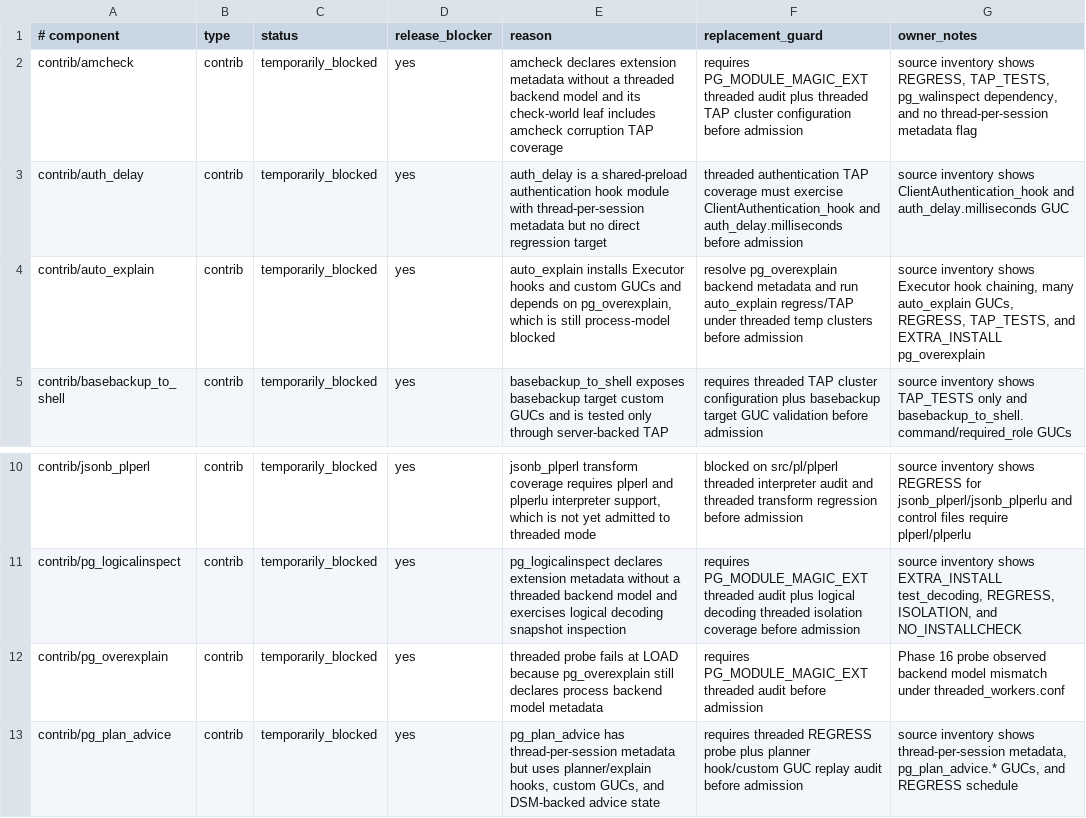
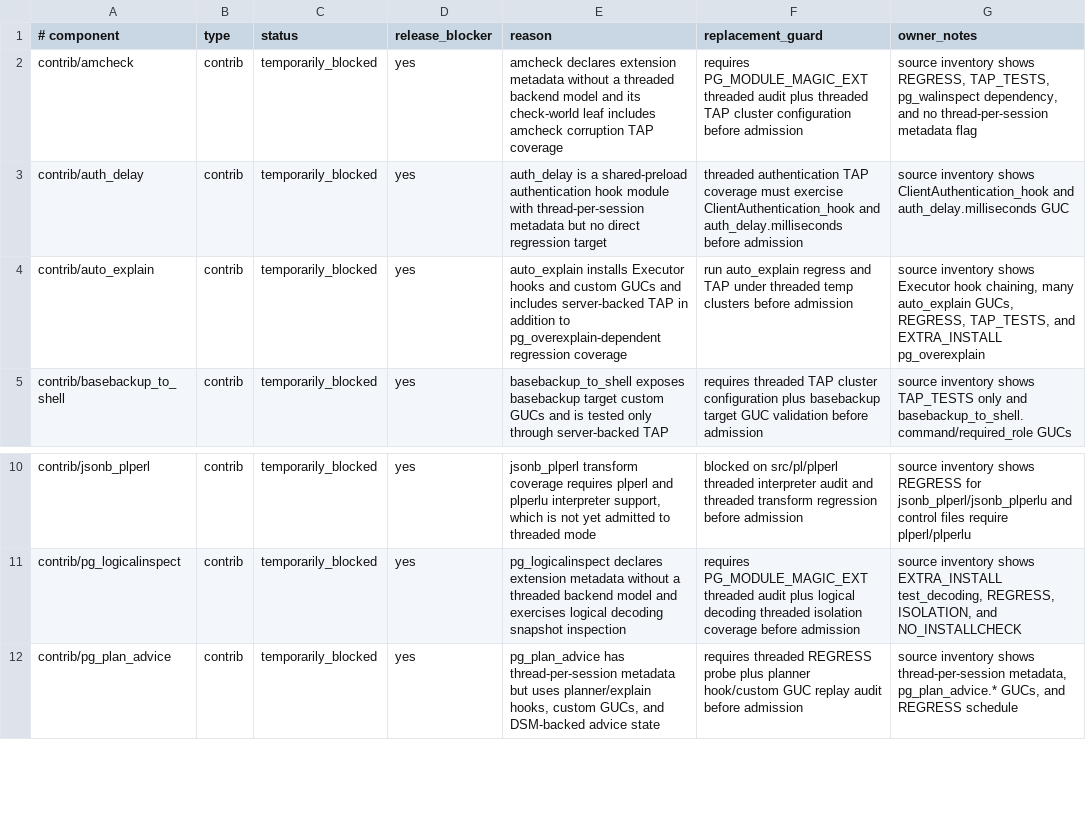
Before and after one commit to samwillis/multithreaded-postgres, a TSV file: plan_docs/MULTITHREADED_PHASE16_EXCLUSIONS.tsv, drawn as a sheet; only a part is shown, gaps mark what is left out.

Commit message:
Cover pg_overexplain in threaded contrib

```diff
--- a/plan_docs/MULTITHREADED_PHASE16_EXCLUSIONS.tsv
+++ b/plan_docs/MULTITHREADED_PHASE16_EXCLUSIONS.tsv
@@ -3,3 +3,3 @@ contrib/amcheck	contrib	temporarily_blocked	yes	amcheck declares extension metad
 contrib/auth_delay	contrib	temporarily_blocked	yes	auth_delay is a shared-preload authentication hook module with thread-per-session metadata but no direct regression target	threaded authentication TAP coverage must exercise ClientAuthentication_hook and auth_delay.milliseconds before admission	source inventory shows ClientAuthentication_hook and auth_delay.milliseconds GUC
-contrib/auto_explain	contrib	temporarily_blocked	yes	auto_explain installs Executor hooks and custom GUCs and depends on pg_overexplain, which is still process-model blocked	resolve pg_overexplain backend metadata and run auto_explain regress/TAP under threaded temp clusters before admission	source inventory shows Executor hook chaining, many auto_explain GUCs, REGRESS, TAP_TESTS, and EXTRA_INSTALL pg_overexplain
+contrib/auto_explain	contrib	temporarily_blocked	yes	auto_explain installs Executor hooks and custom GUCs and includes server-backed TAP in addition to pg_overexplain-dependent regression coverage	run auto_explain regress and TAP under threaded temp clusters before admission	source inventory shows Executor hook chaining, many auto_explain GUCs, REGRESS, TAP_TESTS, and EXTRA_INSTALL pg_overexplain
 contrib/basebackup_to_shell	contrib	temporarily_blocked	yes	basebackup_to_shell exposes basebackup target custom GUCs and is tested only through server-backed TAP	requires threaded TAP cluster configuration plus basebackup target GUC validation before admission	source inventory shows TAP_TESTS only and basebackup_to_shell.command/required_role GUCs
@@ -11,3 +11,2 @@ contrib/jsonb_plperl	contrib	temporarily_blocked	yes	jsonb_plperl transform cove
 contrib/pg_logicalinspect	contrib	temporarily_blocked	yes	pg_logicalinspect declares extension metadata without a threaded backend model and exercises logical decoding snapshot inspection	requires PG_MODULE_MAGIC_EXT threaded audit plus logical decoding threaded isolation coverage before admission	source inventory shows EXTRA_INSTALL test_decoding, REGRESS, ISOLATION, and NO_INSTALLCHECK
-contrib/pg_overexplain	contrib	temporarily_blocked	yes	threaded probe fails at LOAD because pg_overexplain still declares process backend model metadata	requires PG_MODULE_MAGIC_EXT threaded audit before admission	Phase 16 probe observed backend model mismatch under threaded_workers.conf
 contrib/pg_plan_advice	contrib	temporarily_blocked	yes	pg_plan_advice has thread-per-session metadata but uses planner/explain hooks, custom GUCs, and DSM-backed advice state	requires threaded REGRESS probe plus planner hook/custom GUC replay audit before admission	source inventory shows thread-per-session metadata, pg_plan_advice.* GUCs, and REGRESS schedule
```
Also changed, not shown: plan_docs/MULTITHREADED_PHASE16_COVERED_COMPONENTS.tsv, 2 other files.
